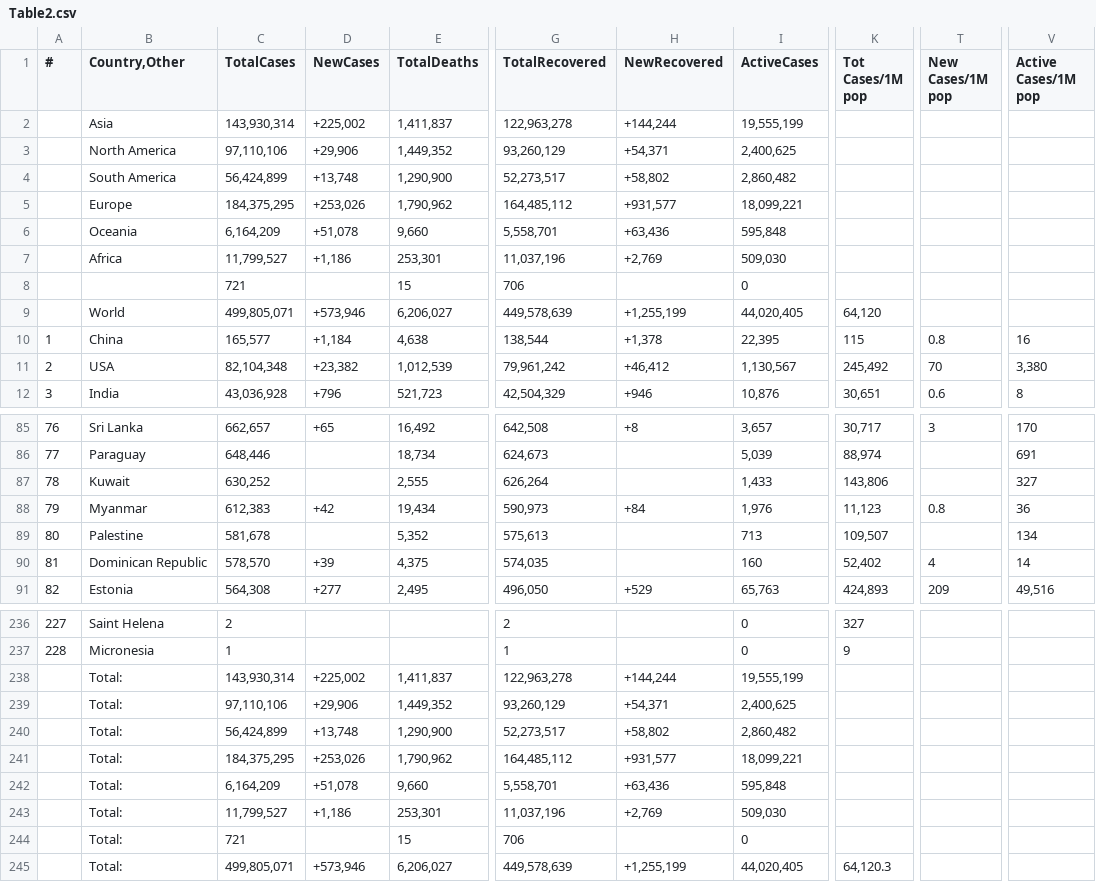
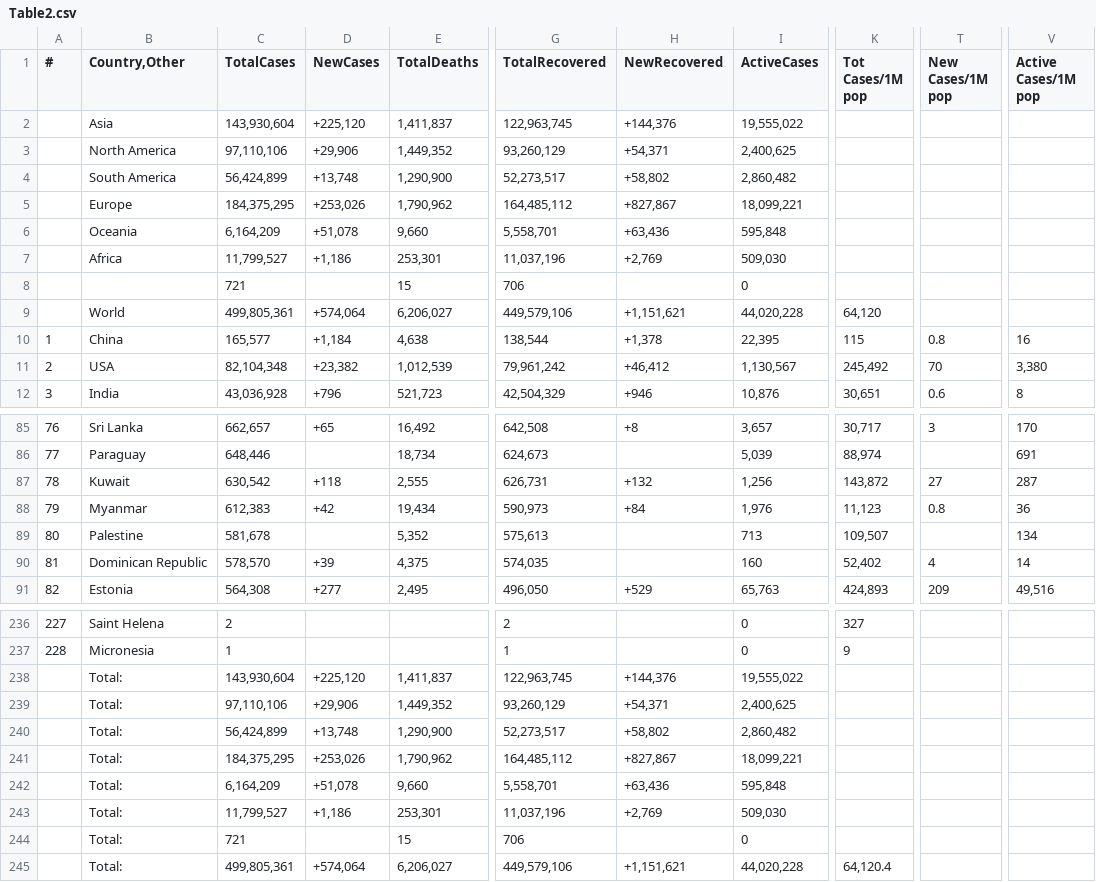
Before and after one commit to Covid-Data-API/Worldometer-Covid-Data-API, a CSV file: Table2.csv, drawn as a sheet; only a part is shown, gaps mark what is left out; the diff covers the shown part only; the diff names each change by its address in the sheet, - before the commit and + after, or states it on an @@ line.

```diff
--- a/Table2.csv
+++ b/Table2.csv
-C2 (TotalCases): 143,930,314
+C2 (TotalCases): 143,930,604
-D2 (NewCases): +225,002
+D2 (NewCases): +225,120
-G2 (TotalRecovered): 122,963,278
+G2 (TotalRecovered): 122,963,745
-H2 (NewRecovered): +144,244
+H2 (NewRecovered): +144,376
-I2 (ActiveCases): 19,555,199
+I2 (ActiveCases): 19,555,022
-H5 (NewRecovered): +931,577
+H5 (NewRecovered): +827,867
-C9 (TotalCases): 499,805,071
+C9 (TotalCases): 499,805,361
-D9 (NewCases): +573,946
+D9 (NewCases): +574,064
-G9 (TotalRecovered): 449,578,639
+G9 (TotalRecovered): 449,579,106
-H9 (NewRecovered): +1,255,199
+H9 (NewRecovered): +1,151,621
-I9 (ActiveCases): 44,020,405
+I9 (ActiveCases): 44,020,228
-C87 (TotalCases): 630,252
+C87 (TotalCases): 630,542
-D87 (NewCases): (empty)
+D87 (NewCases): +118
-G87 (TotalRecovered): 626,264
+G87 (TotalRecovered): 626,731
-H87 (NewRecovered): (empty)
+H87 (NewRecovered): +132
-I87 (ActiveCases): 1,433
+I87 (ActiveCases): 1,256
-K87 (Tot Cases/1M pop): 143,806
+K87 (Tot Cases/1M pop): 143,872
-T87 (New Cases/1M pop): (empty)
+T87 (New Cases/1M pop): 27
-V87 (Active Cases/1M pop): 327
+V87 (Active Cases/1M pop): 287
-C238 (TotalCases): 143,930,314
+C238 (TotalCases): 143,930,604
-D238 (NewCases): +225,002
+D238 (NewCases): +225,120
-G238 (TotalRecovered): 122,963,278
+G238 (TotalRecovered): 122,963,745
-H238 (NewRecovered): +144,244
+H238 (NewRecovered): +144,376
-I238 (ActiveCases): 19,555,199
+I238 (ActiveCases): 19,555,022
-H241 (NewRecovered): +931,577
+H241 (NewRecovered): +827,867
-C245 (TotalCases): 499,805,071
+C245 (TotalCases): 499,805,361
-D245 (NewCases): +573,946
+D245 (NewCases): +574,064
-G245 (TotalRecovered): 449,578,639
+G245 (TotalRecovered): 449,579,106
-H245 (NewRecovered): +1,255,199
+H245 (NewRecovered): +1,151,621
-I245 (ActiveCases): 44,020,405
+I245 (ActiveCases): 44,020,228
-K245 (Tot Cases/1M pop): 64,120.3
+K245 (Tot Cases/1M pop): 64,120.4
```
Also changed, not shown: 1 edited cell elsewhere in this file, Table1.csv, Table3.csv.
